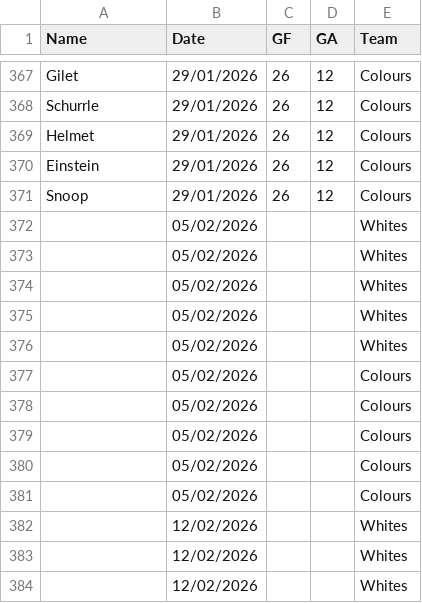
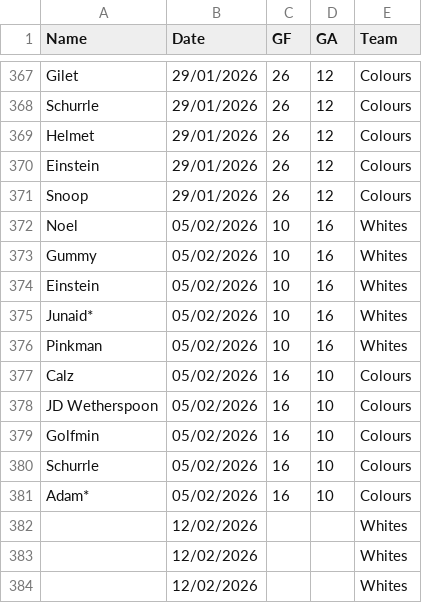
Before and after one commit to Deadlocked2/football_table, a CSV file: data/S4_results.csv, drawn as a sheet; only a part is shown, gaps mark what is left out; removed rows and columns are numbered as before the commit, all else as after; the diff names each change by its address in the sheet, - before the commit and + after, or states it on an @@ line.

```diff
--- a/data/S4_results.csv
+++ b/data/S4_results.csv
-row 372:  | 05/02/2026 |  |  | Whites
-row 373:  | 05/02/2026 |  |  | Whites
-row 374:  | 05/02/2026 |  |  | Whites
-row 375:  | 05/02/2026 |  |  | Whites
-row 376:  | 05/02/2026 |  |  | Whites
-row 377:  | 05/02/2026 |  |  | Colours
-row 378:  | 05/02/2026 |  |  | Colours
-row 379:  | 05/02/2026 |  |  | Colours
-row 380:  | 05/02/2026 |  |  | Colours
-row 381:  | 05/02/2026 |  |  | Colours
+row 372: Noel | 05/02/2026 | 10 | 16 | Whites
+row 373: Gummy | 05/02/2026 | 10 | 16 | Whites
+row 374: Einstein | 05/02/2026 | 10 | 16 | Whites
+row 375: Junaid* | 05/02/2026 | 10 | 16 | Whites
+row 376: Pinkman | 05/02/2026 | 10 | 16 | Whites
+row 377: Calz | 05/02/2026 | 16 | 10 | Colours
+row 378: JD Wetherspoon | 05/02/2026 | 16 | 10 | Colours
+row 379: Golfmin | 05/02/2026 | 16 | 10 | Colours
+row 380: Schurrle | 05/02/2026 | 16 | 10 | Colours
+row 381: Adam* | 05/02/2026 | 16 | 10 | Colours
```
Also changed, not shown: 2 other files.
